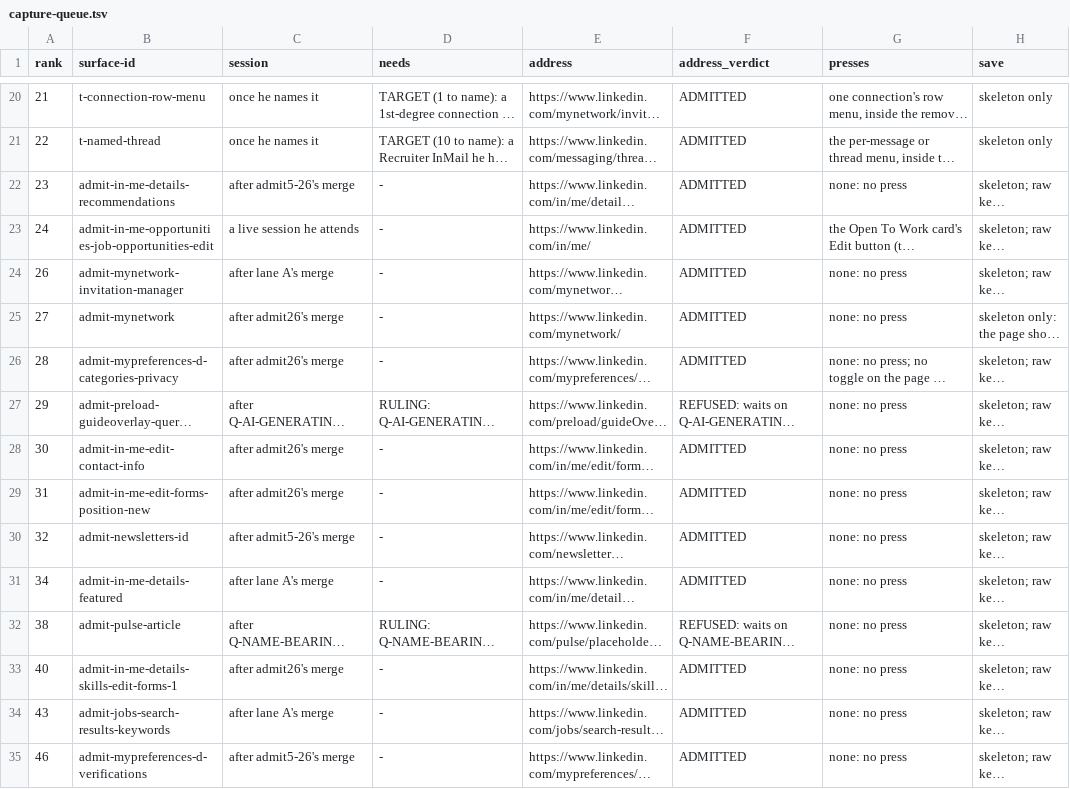
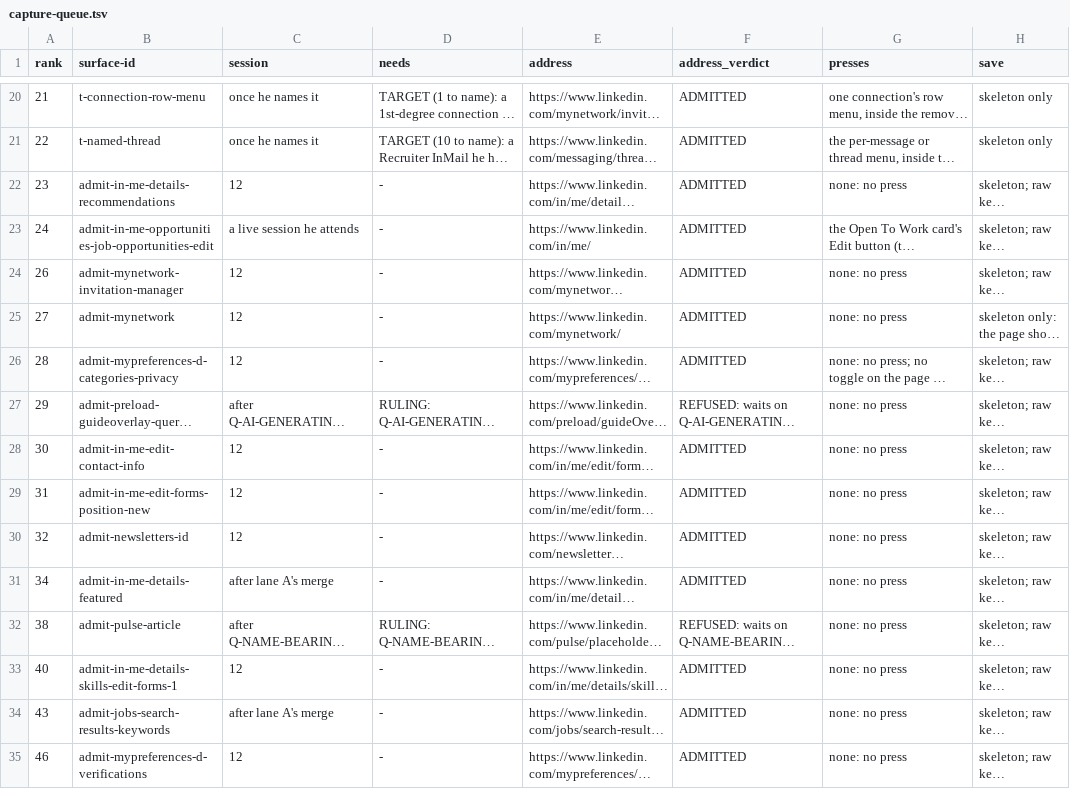
Before and after one commit to Sundeepg98/linkedin-mcp, a TSV file: _audit/_census/capture-queue.tsv, drawn as a sheet; only a part is shown, gaps mark what is left out; long unchanged cells end in …; the diff covers the shown part only; the diff names each change by its address in the sheet, - before the commit and + after, or states it on an @@ line.

Commit message:
plan: live session 12, written offline -- 37 loads, 5 searches, 105 rows
The session-12 cut, by rows per load from what disk shows unblocked:
37 planned loads (5 conditional) and 3 in reserve, 5 searches, 105
distinct GAP rows on the planned lines, 15 settings-queue riders on the
privacy load, and a standby fill order of 12 lines. Zero page loads were
spent writing it.

Also recorded: the All-filters button on session 11's three search
skeletons sits outside main, where the runner looked; the people gate v2
hand-off at the runner's one raw write; a READY check for the queued
navigation ceiling against the runner's multi-load phases; and what
needs the operator before GO.

Census: only the capture queue's session cells, 38 of them, keyed, each
old value asserted; no state moved. Derived views regenerated.

```diff
--- a/_audit/_census/capture-queue.tsv
+++ b/_audit/_census/capture-queue.tsv
-C22 (session): after admit5-26's merge
+C22 (session): 12
-C24 (session): after lane A's merge
+C24 (session): 12
-C25:C26 (session): after admit26's merge
+C25:C26 (session): 12
-C28:C29 (session): after admit26's merge
+C28:C29 (session): 12
-C30 (session): after admit5-26's merge
+C30 (session): 12
-C33 (session): after admit26's merge
+C33 (session): 12
-C35 (session): after admit5-26's merge
+C35 (session): 12
```
Also changed, not shown: 29 edited cells elsewhere in this file, _audit/_census/blocker-map.tsv, 3 other files.
